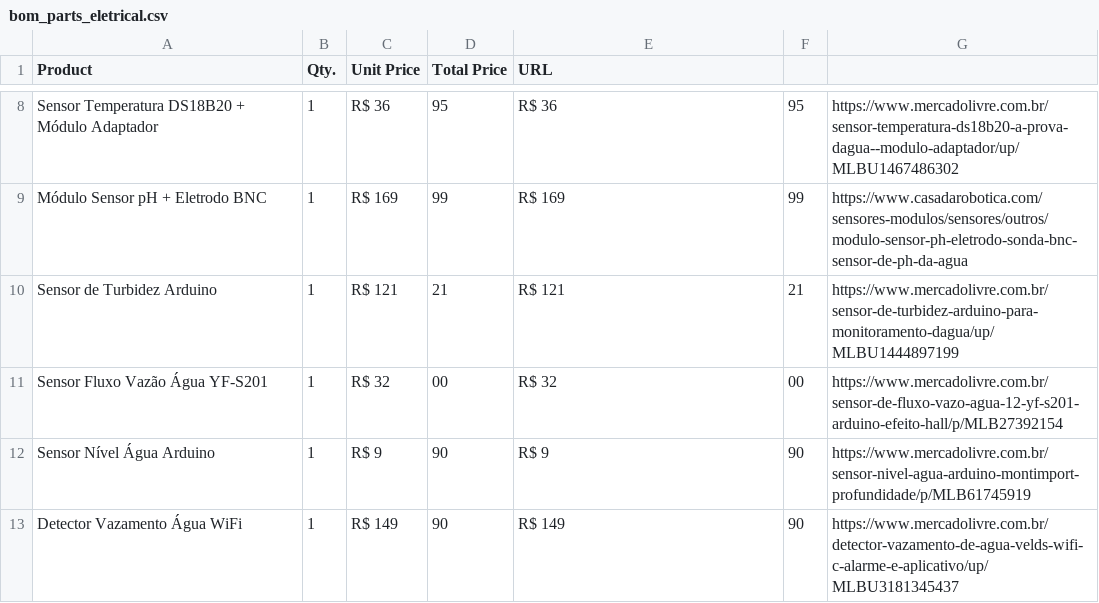
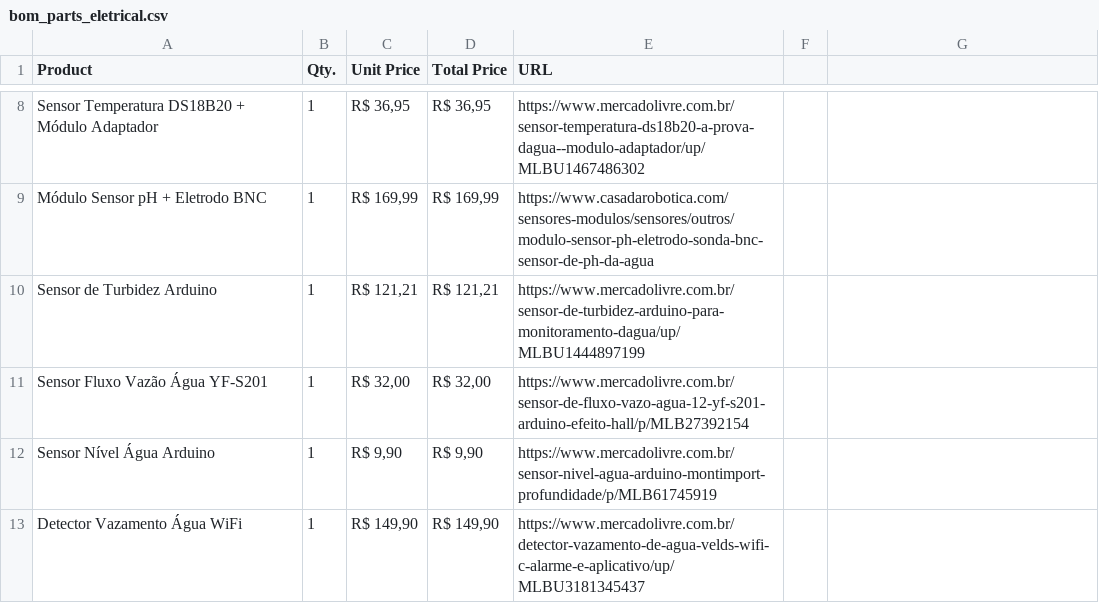
Before and after one commit to TheusHen/Otariinae, a CSV file: bom_parts_eletrical.csv, drawn as a sheet; only a part is shown, gaps mark what is left out; the diff covers the shown part only; the diff names each change by its address in the sheet, - before the commit and + after, or states it on an @@ line.

```diff
--- a/bom_parts_eletrical.csv
+++ b/bom_parts_eletrical.csv
-C8 (Unit Price): R$ 36
+C8 (Unit Price): R$ 36,95
-D8 (Total Price): 95
+D8 (Total Price): R$ 36,95
-E8 (URL): R$ 36
+E8 (URL): https://www.mercadolivre.com.br/sensor-temperatura-ds18b20-a-prova-dagua--modulo-adaptador/up/MLBU1467486302
-F8: 95
+F8: (empty)
-G8: https://www.mercadolivre.com.br/sensor-temperatura-ds18b20-a-prova-dagua--modulo-adaptador/up/MLBU1467486302
+G8: (empty)
-C9 (Unit Price): R$ 169
+C9 (Unit Price): R$ 169,99
-D9 (Total Price): 99
+D9 (Total Price): R$ 169,99
-E9 (URL): R$ 169
+E9 (URL): https://www.casadarobotica.com/sensores-modulos/sensores/outros/modulo-sensor-ph-eletrodo-sonda-bnc-sensor-de-ph-da-agua
-F9: 99
+F9: (empty)
-G9: https://www.casadarobotica.com/sensores-modulos/sensores/outros/modulo-sensor-ph-eletrodo-sonda-bnc-sensor-de-ph-da-agua
+G9: (empty)
-C10 (Unit Price): R$ 121
+C10 (Unit Price): R$ 121,21
-D10 (Total Price): 21
+D10 (Total Price): R$ 121,21
-E10 (URL): R$ 121
+E10 (URL): https://www.mercadolivre.com.br/sensor-de-turbidez-arduino-para-monitoramento-dagua/up/MLBU1444897199
-F10: 21
+F10: (empty)
-G10: https://www.mercadolivre.com.br/sensor-de-turbidez-arduino-para-monitoramento-dagua/up/MLBU1444897199
+G10: (empty)
-C11 (Unit Price): R$ 32
+C11 (Unit Price): R$ 32,00
-D11 (Total Price): 00
+D11 (Total Price): R$ 32,00
-E11 (URL): R$ 32
+E11 (URL): https://www.mercadolivre.com.br/sensor-de-fluxo-vazo-agua-12-yf-s201-arduino-efeito-hall/p/MLB27392154
-F11: 00
+F11: (empty)
-G11: https://www.mercadolivre.com.br/sensor-de-fluxo-vazo-agua-12-yf-s201-arduino-efeito-hall/p/MLB27392154
+G11: (empty)
-C12 (Unit Price): R$ 9
+C12 (Unit Price): R$ 9,90
-D12 (Total Price): 90
+D12 (Total Price): R$ 9,90
-E12 (URL): R$ 9
+E12 (URL): https://www.mercadolivre.com.br/sensor-nivel-agua-arduino-montimport-profundidade/p/MLB61745919
-F12:F13: 90
+F12:F13: (empty)
-G12: https://www.mercadolivre.com.br/sensor-nivel-agua-arduino-montimport-profundidade/p/MLB61745919
+G12: (empty)
-C13 (Unit Price): R$ 149
+C13 (Unit Price): R$ 149,90
-D13 (Total Price): 90
+D13 (Total Price): R$ 149,90
-E13 (URL): R$ 149
+E13 (URL): https://www.mercadolivre.com.br/detector-vazamento-de-agua-velds-wifi-c-alarme-e-aplicativo/up/MLBU3181345437
-G13: https://www.mercadolivre.com.br/detector-vazamento-de-agua-velds-wifi-c-alarme-e-aplicativo/up/MLBU3181345437
+G13: (empty)
```
Also changed, not shown: 65 edited cells elsewhere in this file, 3 other files.
